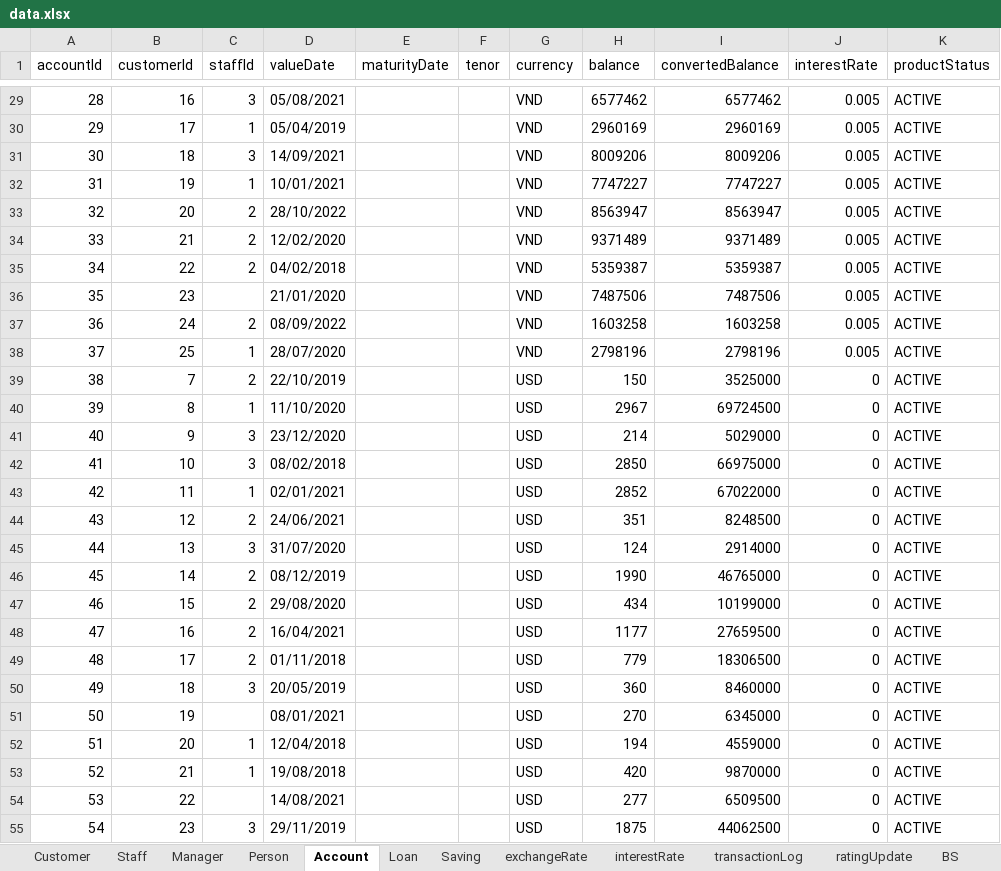
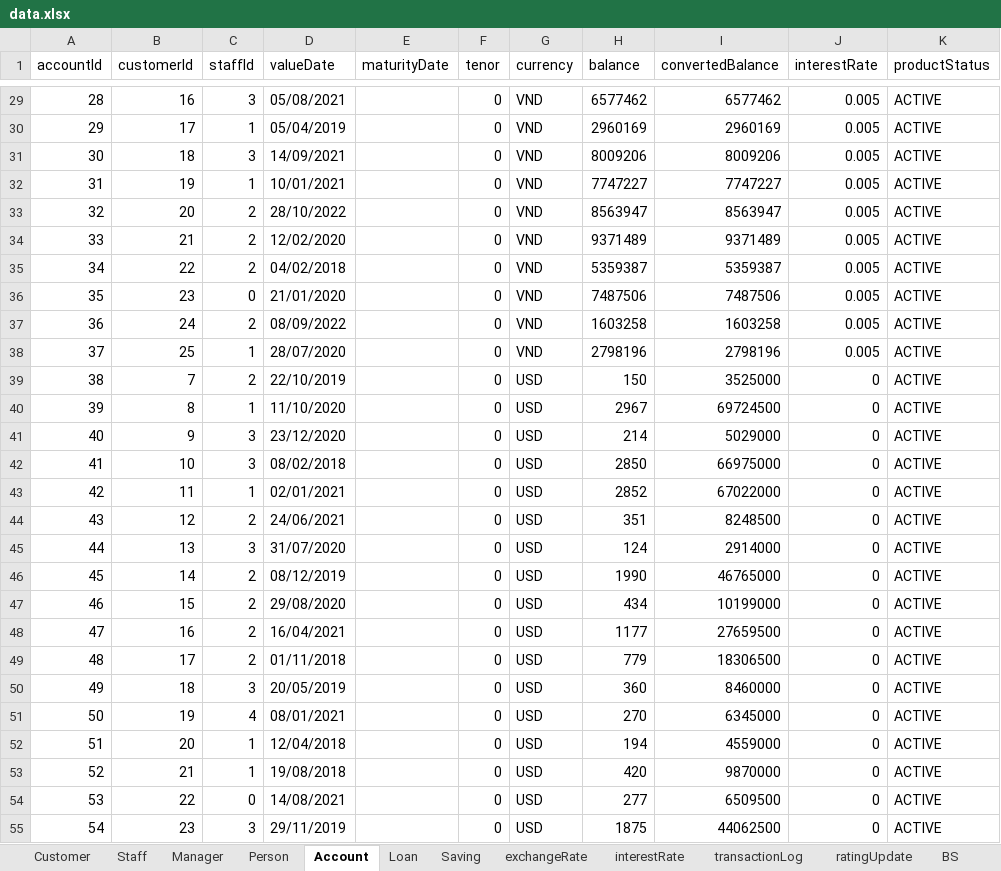
Before and after one commit to nguyenhuybinh2604/nguyenhuybinh2604.github.io, an Excel workbook: java/project-JavaBank/src/io/data.xlsx, sheet Account, drawn as a sheet; only a part is shown, gaps mark what is left out; values as stored, in another font and other column widths than the file's, no borders; the diff covers the shown part only; the diff names each change by its address in the sheet, - before the commit and + after, or states it on an @@ line.

```diff
--- a/java/project-JavaBank/src/io/data.xlsx (sheet Account)
+++ b/java/project-JavaBank/src/io/data.xlsx (sheet Account)
-F29:F55 (tenor): (empty)
+F29:F55 (tenor): 0
-C36 (staffId): (empty)
+C36 (staffId): 0
-C51 (staffId): (empty)
+C51 (staffId): 4
-C54 (staffId): (empty)
+C54 (staffId): 0
```
Also changed, not shown: 2 added rows and 55 edited cells elsewhere in this sheet, sheet transactionLog, sheet interestRate, sheet Staff, sheet Loan, sheet Person, sheet Customer, 1 more sheet, java/project-JavaBank/out/production/project-JavaBank/io/data.xlsx, 6 other files.
